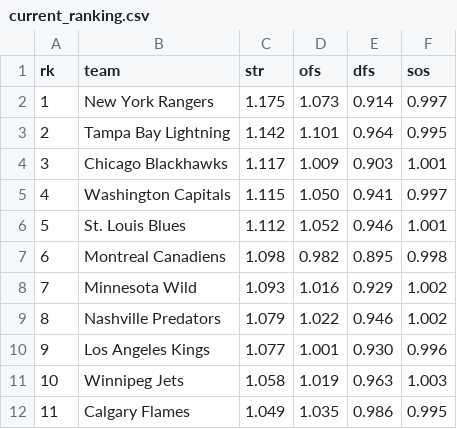
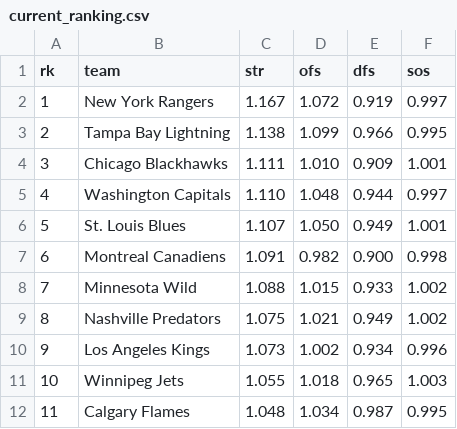
Before and after one commit to octonion/hockey, a CSV file: href/sos/current_ranking.csv, drawn as a sheet; only a part is shown; the diff covers the shown part only.

```diff
--- a/href/sos/current_ranking.csv
+++ b/href/sos/current_ranking.csv
@@ -1,12 +1,12 @@
 rk,team,str,ofs,dfs,sos
-1,New York Rangers,1.175,1.073,0.914,0.997
-2,Tampa Bay Lightning,1.142,1.101,0.964,0.995
-3,Chicago Blackhawks,1.117,1.009,0.903,1.001
-4,Washington Capitals,1.115,1.050,0.941,0.997
-5,St. Louis Blues,1.112,1.052,0.946,1.001
-6,Montreal Canadiens,1.098,0.982,0.895,0.998
-7,Minnesota Wild,1.093,1.016,0.929,1.002
-8,Nashville Predators,1.079,1.022,0.946,1.002
-9,Los Angeles Kings,1.077,1.001,0.930,0.996
-10,Winnipeg Jets,1.058,1.019,0.963,1.003
-11,Calgary Flames,1.049,1.035,0.986,0.995
+1,New York Rangers,1.167,1.072,0.919,0.997
+2,Tampa Bay Lightning,1.138,1.099,0.966,0.995
+3,Chicago Blackhawks,1.111,1.010,0.909,1.001
+4,Washington Capitals,1.110,1.048,0.944,0.997
+5,St. Louis Blues,1.107,1.050,0.949,1.001
+6,Montreal Canadiens,1.091,0.982,0.900,0.998
+7,Minnesota Wild,1.088,1.015,0.933,1.002
+8,Nashville Predators,1.075,1.021,0.949,1.002
+9,Los Angeles Kings,1.073,1.002,0.934,0.996
+10,Winnipeg Jets,1.055,1.018,0.965,1.003
+11,Calgary Flames,1.048,1.034,0.987,0.995
```
Also changed, not shown: 52 edited cells elsewhere in this file, 6 other files.
